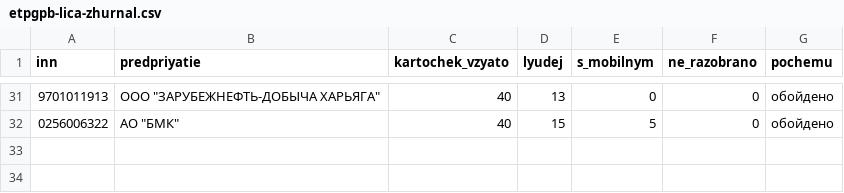
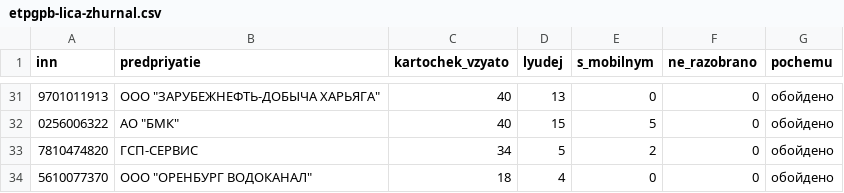
Before and after one commit to kirillrand4-alt/avto, a CSV file: seo-texts/engineers-lens/centro/etpgpb-lica-zhurnal.csv, drawn as a sheet; only a part is shown, gaps mark what is left out.

```diff
--- a/seo-texts/engineers-lens/centro/etpgpb-lica-zhurnal.csv
+++ b/seo-texts/engineers-lens/centro/etpgpb-lica-zhurnal.csv
@@ -32 +32,3 @@
 0256006322;"АО ""БМК""";40;15;5;0;обойдено
+7810474820;ГСП-СЕРВИС;34;5;2;0;обойдено
+5610077370;"ООО ""ОРЕНБУРГ ВОДОКАНАЛ""";18;4;0;0;обойдено
```
Also changed, not shown: seo-texts/engineers-lens/centro/ZAMER-kontaktov-na-kartochkah.csv, seo-texts/engineers-lens/centro/roseltorg-lica-s-kartochek-zhurnal.csv, 5 other files.
